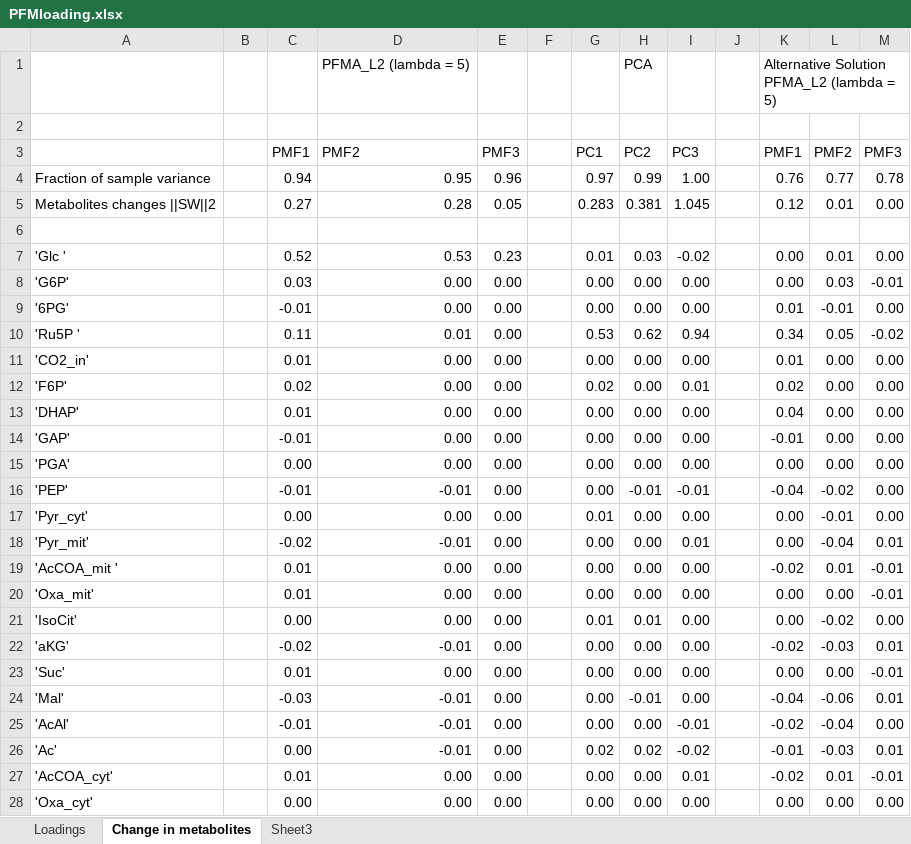
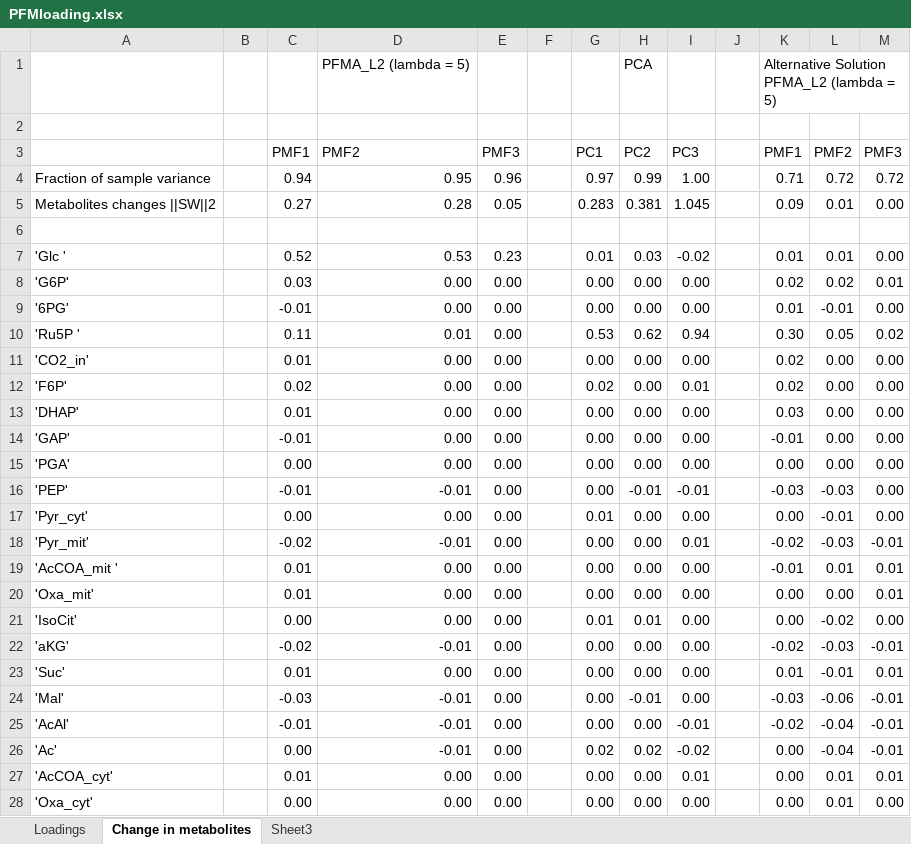
Before and after one commit to aalto-ics-kepaco/PMFA, an Excel workbook: SuplementaryResult/PMFsaccharoResultandAnalysis/PFMloading.xlsx, sheet Change in metabolites, drawn as a sheet; only a part is shown; values as stored, in another font and other column widths than the file's, no borders; the diff covers the shown part only; the diff names each change by its address in the sheet, - before the commit and + after, or states it on an @@ line.

```diff
--- a/SuplementaryResult/PMFsaccharoResultandAnalysis/PFMloading.xlsx (sheet Change in metabolites)
+++ b/SuplementaryResult/PMFsaccharoResultandAnalysis/PFMloading.xlsx (sheet Change in metabolites)
-K4: 0.76
+K4: 0.71
-L4: 0.77
+L4: 0.72
-M4: 0.78
+M4: 0.72
-K5: 0.12
+K5: 0.09
-K7: 0.00
+K7: 0.01
-K8: 0.00
+K8: 0.02
-L8: 0.03
+L8: 0.02
-M8: -0.01
+M8: 0.01
-K10: 0.34
+K10: 0.30
-M10: -0.02
+M10: 0.02
-K11: 0.01
+K11: 0.02
-K13: 0.04
+K13: 0.03
-K16: -0.04
+K16: -0.03
-L16: -0.02
+L16: -0.03
-K18: 0.00
+K18: -0.02
-L18: -0.04
+L18: -0.03
-M18: 0.01
+M18: -0.01
-K19: -0.02
+K19: -0.01
-M19:M20: -0.01
+M19:M20: 0.01
-M22: 0.01
+M22: -0.01
-K23: 0.00
+K23: 0.01
-L23: 0.00
+L23: -0.01
-M23: -0.01
+M23: 0.01
-K24: -0.04
+K24: -0.03
-M24: 0.01
+M24: -0.01
-M25: 0.00
+M25: -0.01
-K26: -0.01
+K26: 0.00
-L26: -0.03
+L26: -0.04
-M26: 0.01
+M26: -0.01
-K27: -0.02
+K27: 0.00
-M27: -0.01
+M27: 0.01
-L28: 0.00
+L28: 0.01
```
Also changed, not shown: 7 edited cells elsewhere in this sheet, sheet Loadings, 6 other files.
